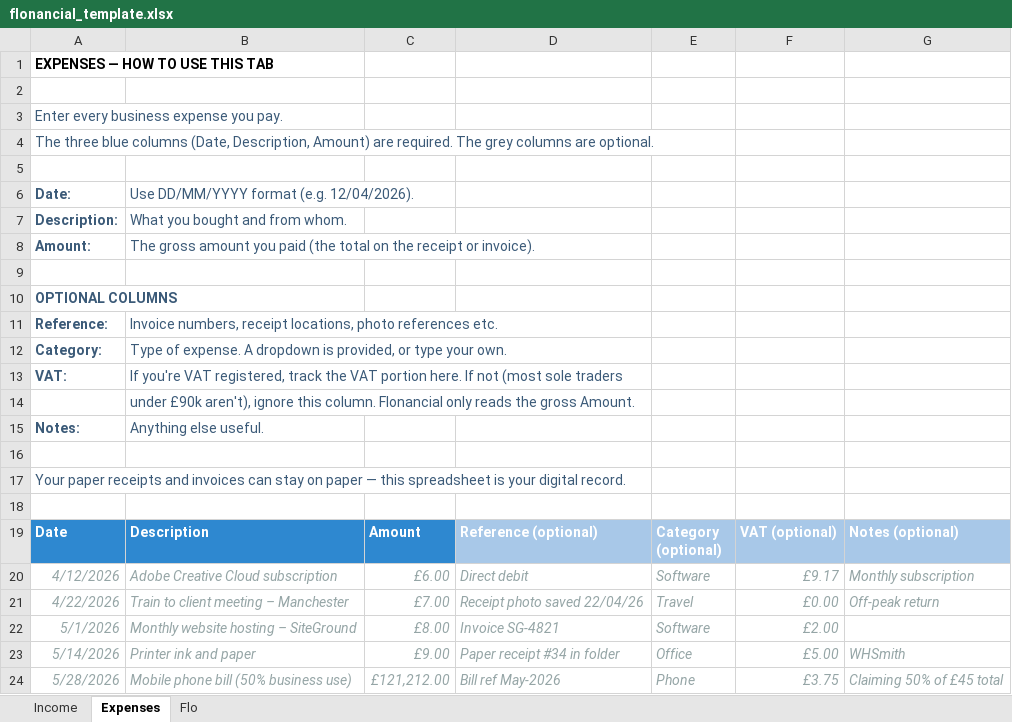
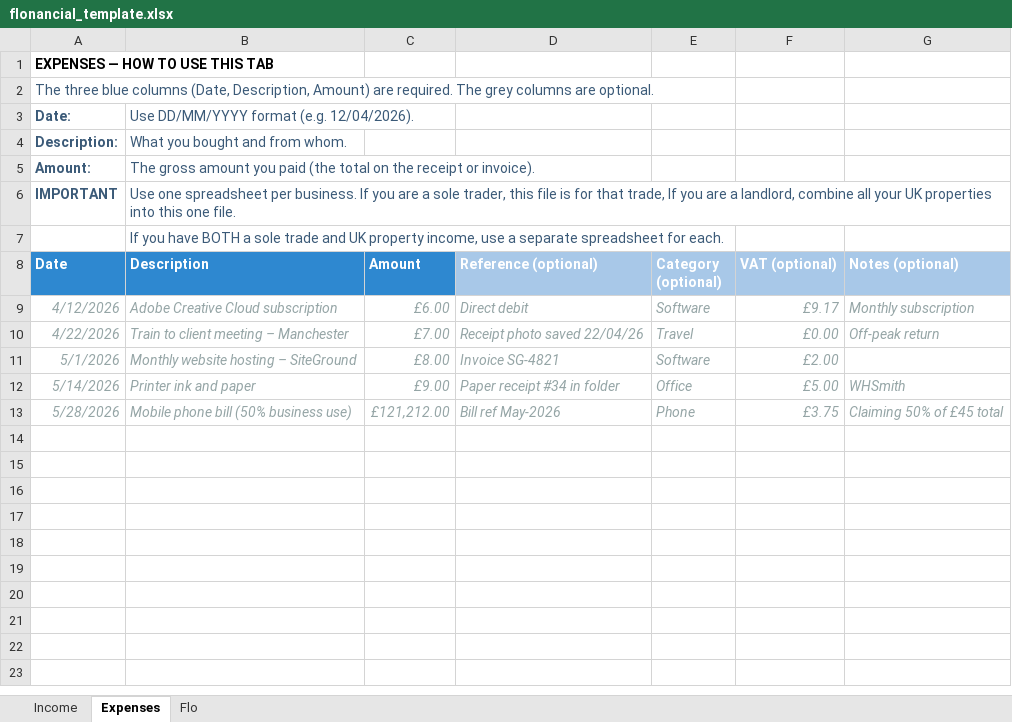
Before and after one commit to faffless/flonancial, an Excel workbook: public/flonancial_template.xlsx, sheet Expenses, drawn as a sheet; values as stored, in another font and other column widths than the file's, no borders; removed rows and columns are numbered as before the commit, all else as after; the diff names each change by its address in the sheet, - before the commit and + after, or states it on an @@ line.

```diff
--- a/public/flonancial_template.xlsx (sheet Expenses)
+++ b/public/flonancial_template.xlsx (sheet Expenses)
-row 2: (empty)
-row 3: Enter every business expense you pay.
-row 5: (empty)
-row 6: (empty)
+row 6: IMPORTANT | Use one spreadsheet per business. If you are a sole trader, this file is for that trade, If you are a landlord, combine all your UK properties into this one file.
-row 10: OPTIONAL COLUMNS
-row 11: Reference: | Invoice numbers, receipt locations, photo references etc.
-row 12: Category: | Type of expense. A dropdown is provided, or type your own.
-row 13: VAT: | If you're VAT registered, track the VAT portion here. If not (most sole traders
-B7 (Description): under £90k aren't), ignore this column. Flonancial only reads the gross Amount.
+B7 (Description): If you have BOTH a sole trade and UK property income, use a separate spreadsheet for each.
-row 15: Notes: | Anything else useful.
-row 16: (empty)
-row 17: Your paper receipts and invoices can stay on paper — this spreadsheet is your digital record.
-row 18: (empty)
```
Also changed, not shown: sheet Income, sheet Flo, HMRC Info.xlsx, 55 other files.
